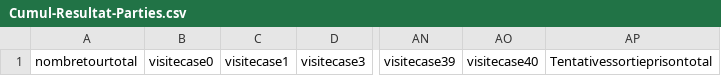
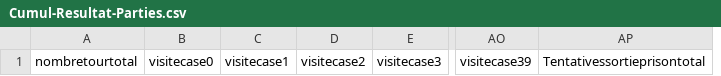
Before and after one commit to Tony00004/Monopoly, a CSV file: Cumul-Resultat-Parties.csv, drawn as a sheet; only a part is shown, gaps mark what is left out; removed rows and columns are numbered as before the commit, all else as after; the diff names each change by its address in the sheet, - before the commit and + after, or states it on an @@ line.

```diff
--- a/Cumul-Resultat-Parties.csv
+++ b/Cumul-Resultat-Parties.csv
+column D, row 1: visitecase2
-column AO, row 1: visitecase40
```
Also changed, not shown: 4 other files.
